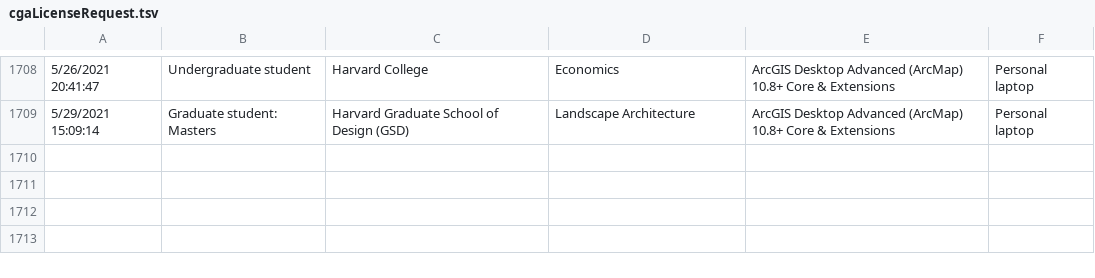
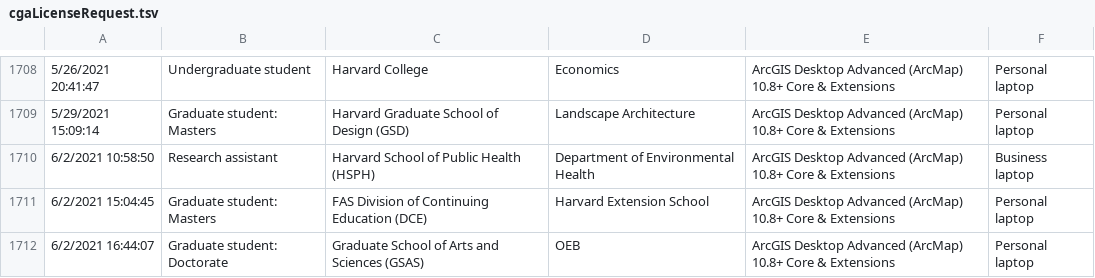
Before and after one commit to IQSS/iqss-metrics-dashboard, a TSV file: assets/data/cgaLicenseRequest.tsv, drawn as a sheet; only a part is shown, gaps mark what is left out; the diff names each change by its address in the sheet, - before the commit and + after, or states it on an @@ line.

Commit message:
Automated push of new data by iqss-metrics-backend on Thu Jun  3 01:56:36 UTC 2021

```diff
--- a/assets/data/cgaLicenseRequest.tsv
+++ b/assets/data/cgaLicenseRequest.tsv
+row 1710: 6/2/2021 10:58:50 | Research assistant | Harvard School of Public Health (HSPH) | Department of Environmental Health | ArcGIS Desktop Advanced (ArcMap) 10.8+ Core & Extensions | Business laptop
+row 1711: 6/2/2021 15:04:45 | Graduate student: Masters | FAS Division of Continuing Education (DCE) | Harvard Extension School | ArcGIS Desktop Advanced (ArcMap) 10.8+ Core & Extensions | Personal laptop
+row 1712: 6/2/2021 16:44:07 | Graduate student: Doctorate | Graduate School of Arts and Sciences (GSAS) | OEB | ArcGIS Desktop Advanced (ArcMap) 10.8+ Core & Extensions | Personal laptop
```
Also changed, not shown: assets/data/cgaContact.tsv, assets/data/cgaEventRegistration.tsv, 6 other files.
